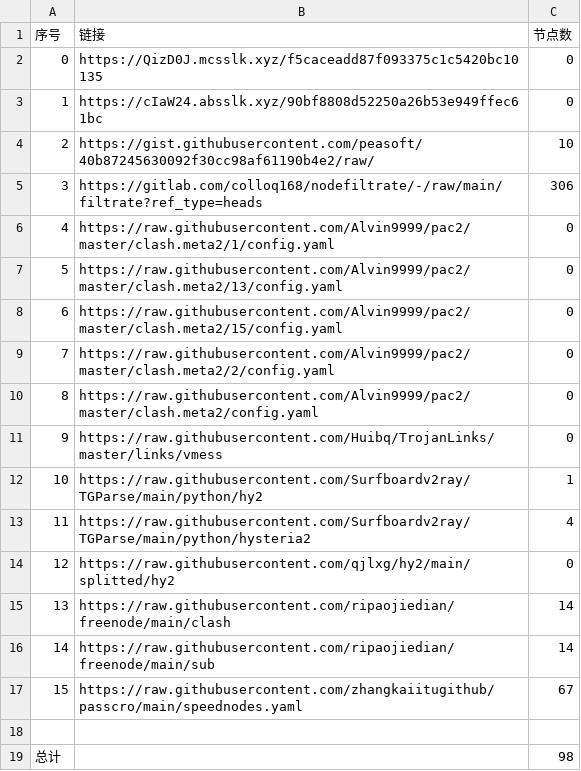
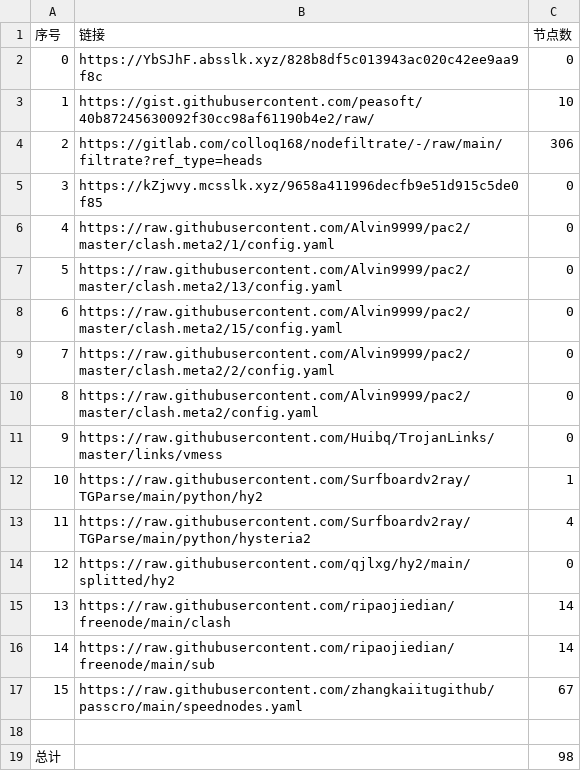
Before and after one commit to qiubei000/NoMoreWalls, a CSV file: list_result.csv, drawn as a sheet; removed rows and columns are numbered as before the commit, all else as after; the diff names each change by its address in the sheet, - before the commit and + after, or states it on an @@ line.

```diff
--- a/list_result.csv
+++ b/list_result.csv
-row 2: 0 | https://QizD0J.mcsslk.xyz/f5caceadd87f093375c1c5420bc10135 | 0
@@ column A (序号) renumbered between rows 2 and 4 @@
-B2 (链接): https://cIaW24.absslk.xyz/90bf8808d52250a26b53e949ffec61bc
+B2 (链接): https://YbSJhF.absslk.xyz/828b8df5c013943ac020c42ee9aa9f8c
+row 5: 3 | https://kZjwvy.mcsslk.xyz/9658a411996decfb9e51d915c5de0f85 | 0
```
Also changed, not shown: 5 other files.
